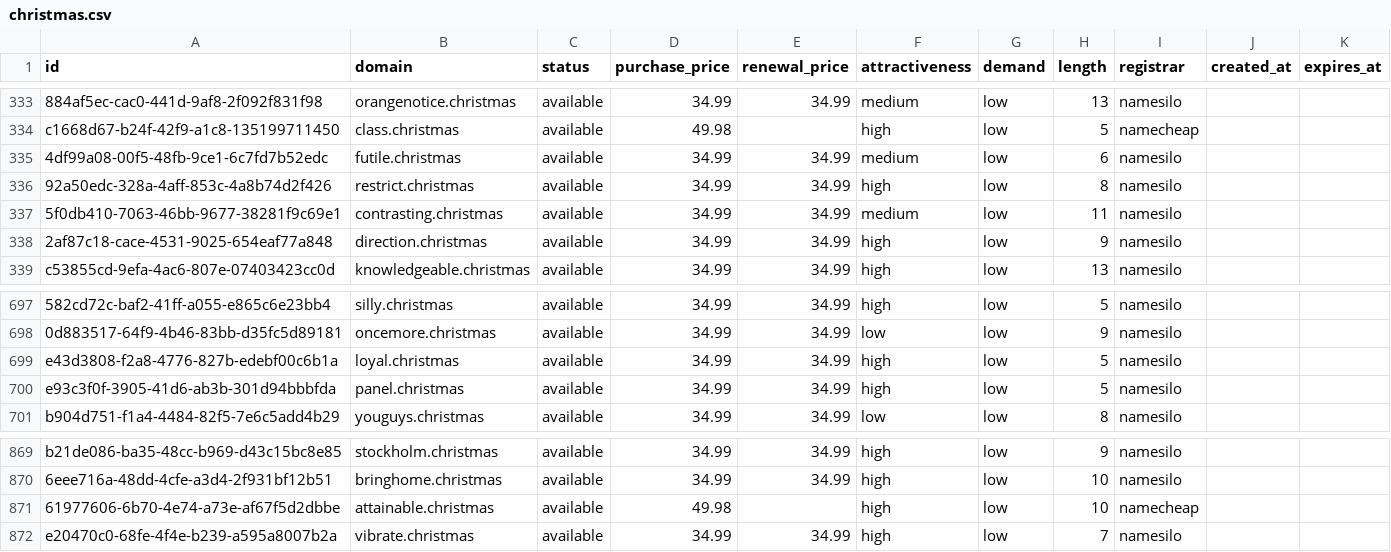
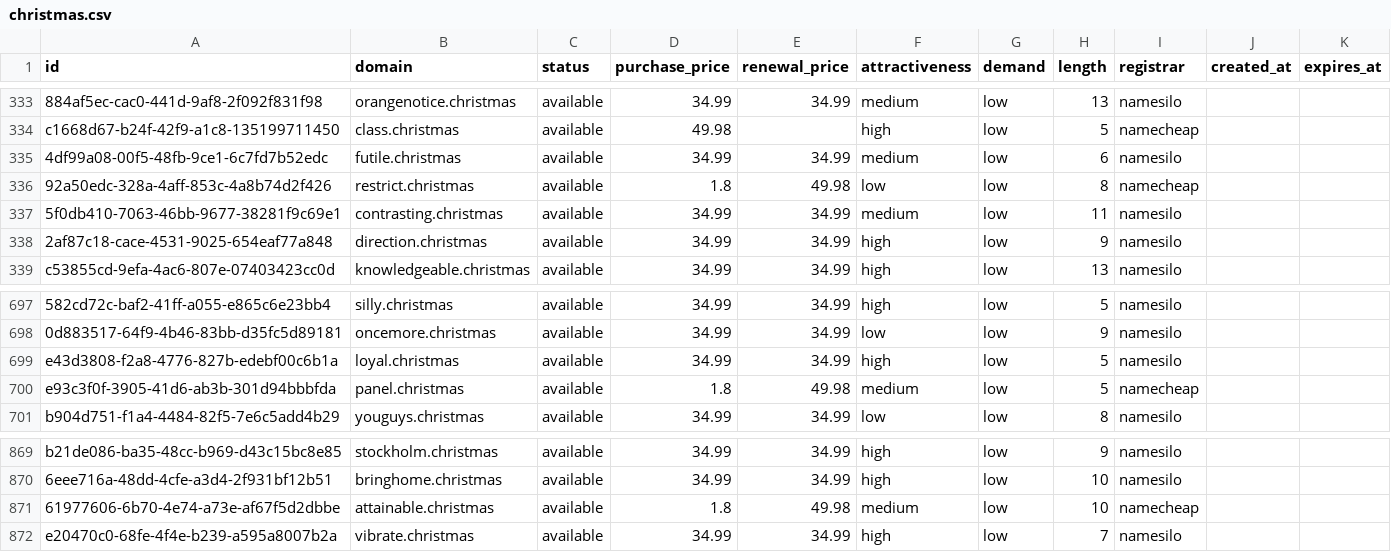
Before and after one commit to UniqueDomains/christmas-oneword-domains, a CSV file: christmas.csv, drawn as a sheet; only a part is shown, gaps mark what is left out; the diff names each change by its address in the sheet, - before the commit and + after, or states it on an @@ line.

Commit message:
Domains update

```diff
--- a/christmas.csv
+++ b/christmas.csv
-D336 (purchase_price): 34.99
+D336 (purchase_price): 1.8
-E336 (renewal_price): 34.99
+E336 (renewal_price): 49.98
-F336 (attractiveness): high
+F336 (attractiveness): low
-I336 (registrar): namesilo
+I336 (registrar): namecheap
-D700 (purchase_price): 34.99
+D700 (purchase_price): 1.8
-E700 (renewal_price): 34.99
+E700 (renewal_price): 49.98
-F700 (attractiveness): high
+F700 (attractiveness): medium
-I700 (registrar): namesilo
+I700 (registrar): namecheap
-D871 (purchase_price): 49.98
+D871 (purchase_price): 1.8
-E871 (renewal_price): (empty)
+E871 (renewal_price): 49.98
-F871 (attractiveness): high
+F871 (attractiveness): medium
```
Also changed, not shown: 3 other files.
